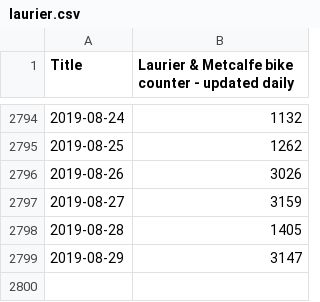
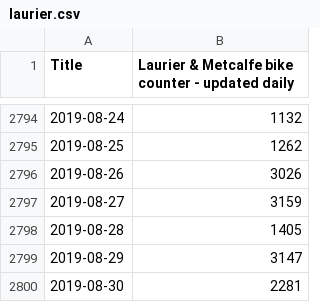
Before and after one commit to YaroShkvorets/ottbike-counters, a CSV file: laurier.csv, drawn as a sheet; only a part is shown, gaps mark what is left out; the diff names each change by its address in the sheet, - before the commit and + after, or states it on an @@ line.

Commit message:
Updated data files

```diff
--- a/laurier.csv
+++ b/laurier.csv
+row 2800: 2019-08-30 | 2281
```
Also changed, not shown: portage.csv.
